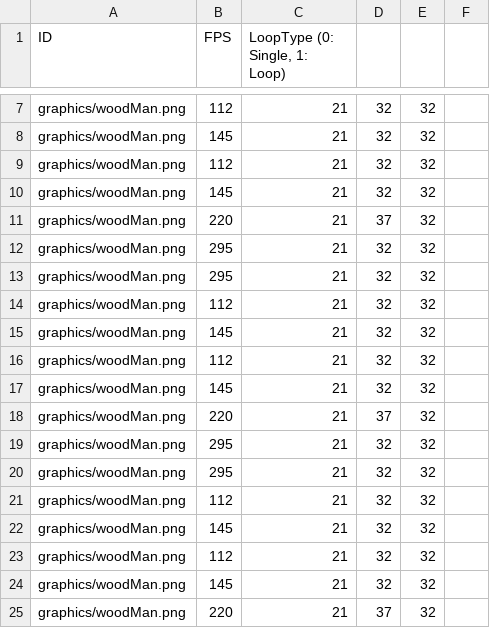
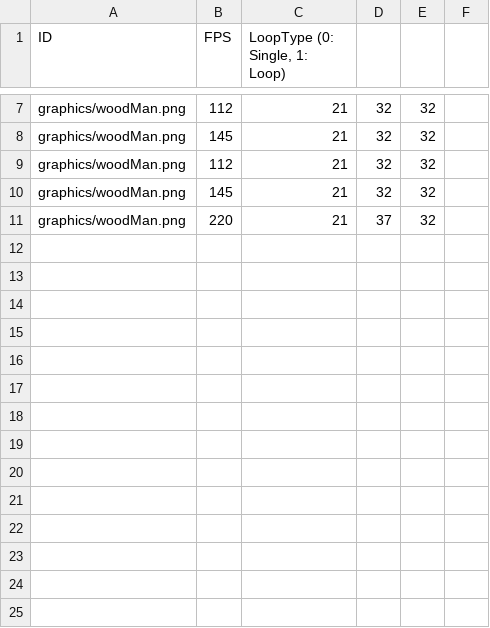
Before and after one commit to jangcheolhee/rockman-project, a CSV file: rockman-project-bin/animations/woodMan1.csv, drawn as a sheet; only a part is shown, gaps mark what is left out.

```diff
--- a/rockman-project-bin/animations/woodMan1.csv
+++ b/rockman-project-bin/animations/woodMan1.csv
@@ -11,15 +11 @@ graphics/woodMan.png,145,21,32,32,
 graphics/woodMan.png,220,21,37,32,
-graphics/woodMan.png,295,21,32,32,
-graphics/woodMan.png,295,21,32,32,
-graphics/woodMan.png,112,21,32,32,
-graphics/woodMan.png,145,21,32,32,
-graphics/woodMan.png,112,21,32,32,
-graphics/woodMan.png,145,21,32,32,
-graphics/woodMan.png,220,21,37,32,
-graphics/woodMan.png,295,21,32,32,
-graphics/woodMan.png,295,21,32,32,
-graphics/woodMan.png,112,21,32,32,
-graphics/woodMan.png,145,21,32,32,
-graphics/woodMan.png,112,21,32,32,
-graphics/woodMan.png,145,21,32,32,
-graphics/woodMan.png,220,21,37,32,
```
Also changed, not shown: 5 other files.
